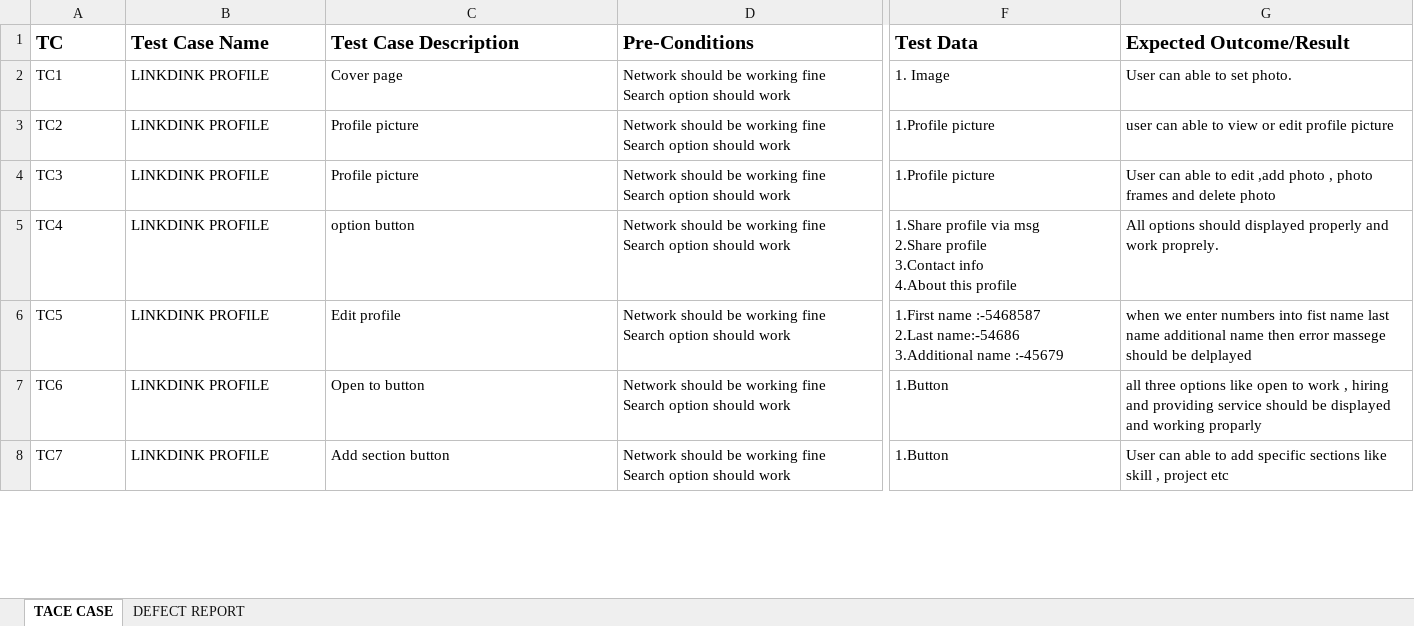
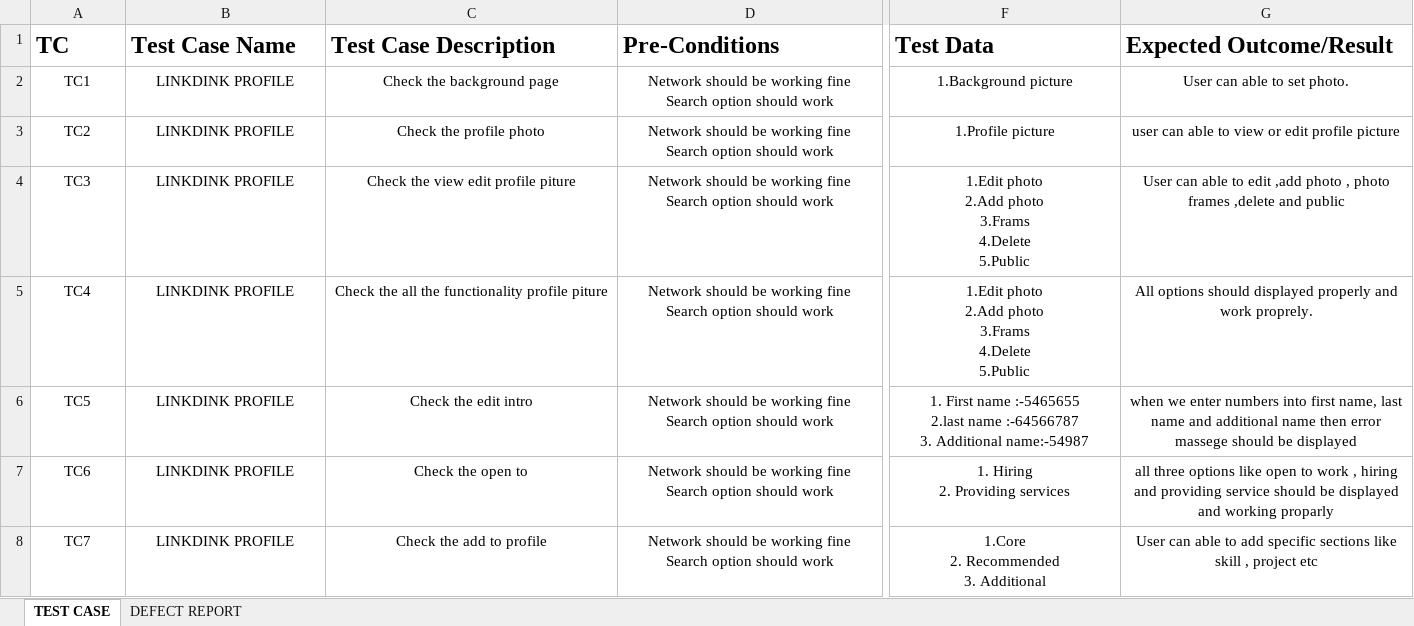
Before and after one commit to meenasonaram89/Testing, an Excel workbook: Manual Testing/Assessments/LINKDINK TACE CASH.xlsx, sheet TEST CASE, drawn as a sheet; only a part is shown, gaps mark what is left out; values as stored, in another font and other column widths than the file's, no borders; ↵ is a line break in a cell; the diff covers the shown part only; the diff names each change by its address in the sheet, - before the commit and + after, or states it on an @@ line.

Commit message:
eight time update

```diff
--- a/Manual Testing/Assessments/LINKDINK TACE CASH.xlsx (sheet TEST CASE)
+++ b/Manual Testing/Assessments/LINKDINK TACE CASH.xlsx (sheet TEST CASE)
-sheet tab: TACE CASE
+sheet tab: TEST CASE
@@ A1:G1 text size: larger @@
-A2:G8 alignment: left
+A2:G8 alignment: center
-C2 (Test Case Description): Cover page
+C2 (Test Case Description): Check the background page
-F2 (Test Data): 1. Image
+F2 (Test Data): 1.Background picture
-C3 (Test Case Description): Profile picture
+C3 (Test Case Description): Check the profile photo
-C4 (Test Case Description): Profile picture
+C4 (Test Case Description): Check the view edit profile piture
-F4 (Test Data): 1.Profile picture
+F4 (Test Data): 1.Edit photo ↵ 2.Add photo ↵ 3.Frams ↵ 4.Delete ↵ 5.Public
-G4 (Expected Outcome/Result): …photo frames and delete photo
+G4 (Expected Outcome/Result): …photo frames ,delete and public
-C5 (Test Case Description): option button
+C5 (Test Case Description): Check the all the functionality profile piture
-F5 (Test Data): 1.Share profile via msg ↵ 2.Share profile ↵ 3.Contact info ↵ 4.About this profile
+F5 (Test Data): 1.Edit photo ↵ 2.Add photo ↵ 3.Frams ↵ 4.Delete ↵ 5.Public
-C6 (Test Case Description): Edit profile
+C6 (Test Case Description): Check the edit intro
-F6 (Test Data): 1.First name :-5468587 ↵ 2.Last name:-54686 ↵ 3.Additional name :-45679
+F6 (Test Data): 1. First name :-5465655 ↵ 2.last name :-64566787 ↵ 3. Additional name:-54987
-G6 (Expected Outcome/Result): …numbers into fist name last name additional name then error massege should be delplayed
+G6 (Expected Outcome/Result): …numbers into first name, last name and additional name then error massege should be displayed
-C7 (Test Case Description): Open to button
+C7 (Test Case Description): Check the open to
-F7 (Test Data): 1.Button
+F7 (Test Data): 1. Hiring ↵ 2. Providing services
-C8 (Test Case Description): Add section button
+C8 (Test Case Description): Check the add to profile
-F8 (Test Data): 1.Button
+F8 (Test Data): 1.Core ↵ 2. Recommended ↵ 3. Additional
```
Also changed, not shown: 3 added rows, 5 edited cells and cell formats elsewhere in this sheet.
